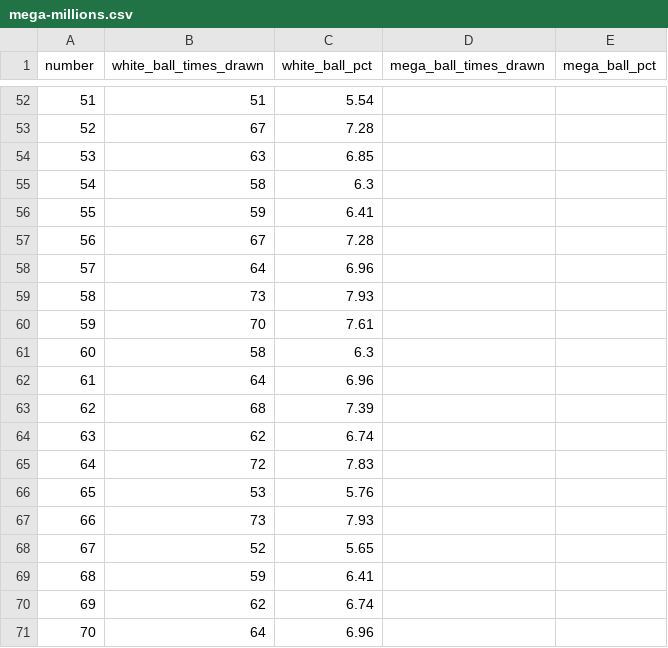
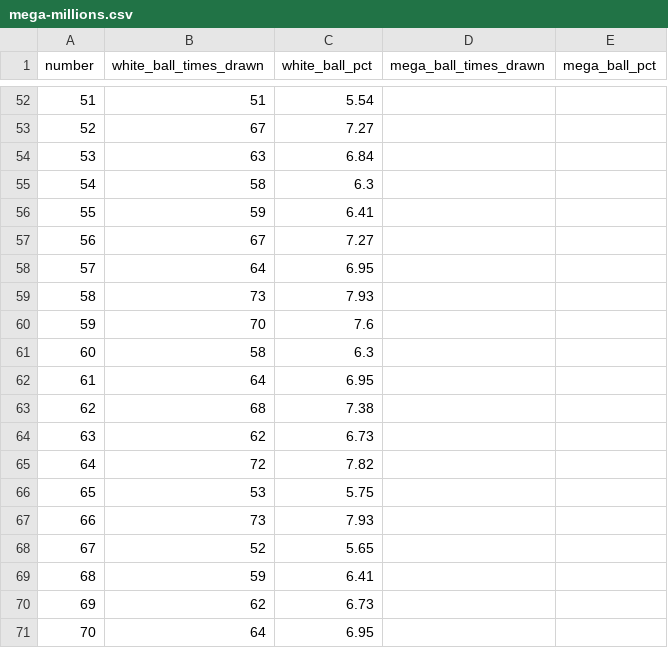
Before and after one commit to damalihearst/mega-millions-scraper, a CSV file: data/mega-millions.csv, drawn as a sheet; only a part is shown, gaps mark what is left out; the diff covers the shown part only.

```diff
--- a/data/mega-millions.csv
+++ b/data/mega-millions.csv
@@ -52,16 +52,16 @@ number,white_ball_times_drawn,white_ball_pct,mega_ball_times_drawn,mega_ball_pct
 51,51,5.54,,
-52,67,7.28,,
-53,63,6.85,,
+52,67,7.27,,
+53,63,6.84,,
 54,58,6.3,,
 55,59,6.41,,
-56,67,7.28,,
-57,64,6.96,,
+56,67,7.27,,
+57,64,6.95,,
 58,73,7.93,,
-59,70,7.61,,
+59,70,7.6,,
 60,58,6.3,,
-61,64,6.96,,
-62,68,7.39,,
-63,62,6.74,,
-64,72,7.83,,
-65,53,5.76,,
+61,64,6.95,,
+62,68,7.38,,
+63,62,6.73,,
+64,72,7.82,,
+65,53,5.75,,
 66,73,7.93,,
@@ -69,3 +69,3 @@ number,white_ball_times_drawn,white_ball_pct,mega_ball_times_drawn,mega_ball_pct
 68,59,6.41,,
-69,62,6.74,,
-70,64,6.96,,
+69,62,6.73,,
+70,64,6.95,,
```
Also changed, not shown: 57 edited cells elsewhere in this file, 1 other file.
